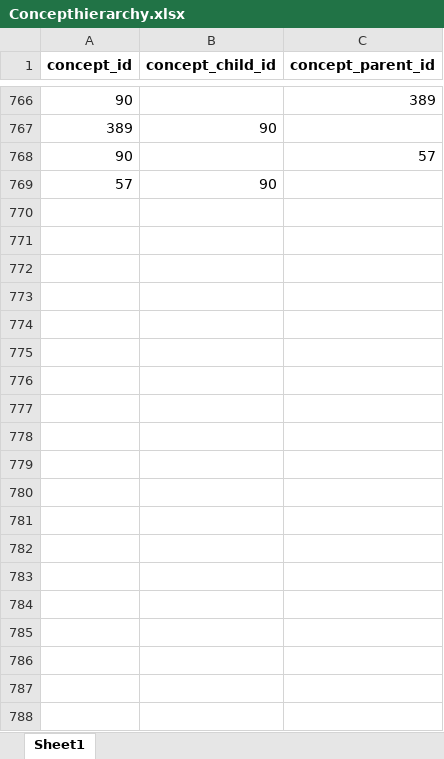
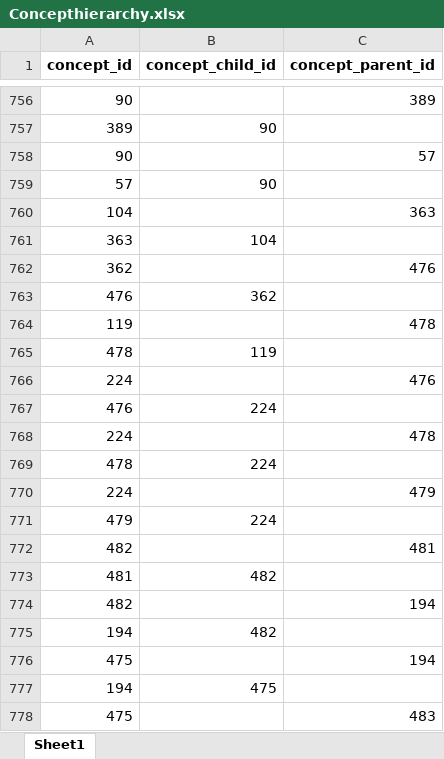
Before and after one commit to clld/grammaticon-data, an Excel workbook: raw/Concepthierarchy.xlsx, sheet Sheet1, drawn as a sheet; only a part is shown, gaps mark what is left out; values as stored, in another font and other column widths than the file's, no borders; the diff covers the shown part only; the diff names each change by its address in the sheet, - before the commit and + after, or states it on an @@ line.

```diff
--- a/raw/Concepthierarchy.xlsx (sheet Sheet1)
+++ b/raw/Concepthierarchy.xlsx (sheet Sheet1)
+row 760: 104 |  | 363
+row 761: 363 | 104
+row 762: 362 |  | 476
+row 763: 476 | 362
+row 764: 119 |  | 478
+row 765: 478 | 119
+row 766: 224 |  | 476
+row 767: 476 | 224
+row 768: 224 |  | 478
+row 769: 478 | 224
+row 770: 224 |  | 479
+row 771: 479 | 224
+row 772: 482 |  | 481
+row 773: 481 | 482
+row 774: 482 |  | 194
+row 775: 194 | 482
+row 776: 475 |  | 194
+row 777: 194 | 475
+row 778: 475 |  | 483
```
Also changed, not shown: 79 added rows and 10 removed rows elsewhere in this sheet, raw/Concepts.xlsx, raw/Concepts_features.xlsx, 8 other files.
